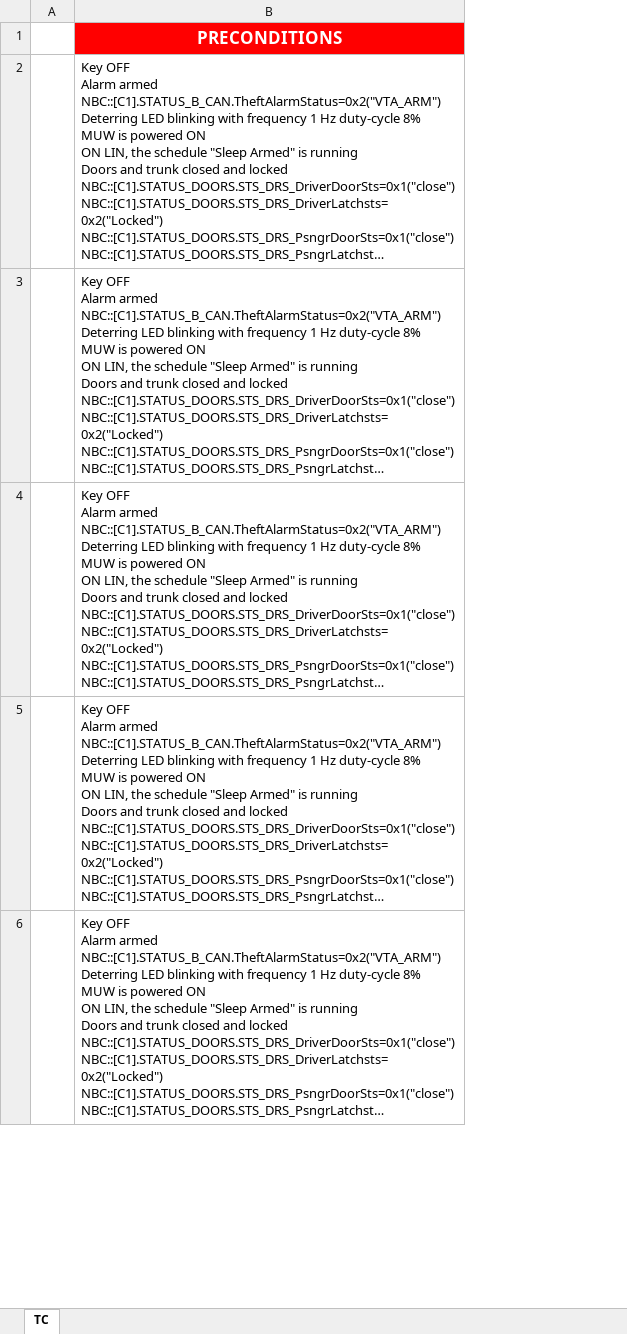
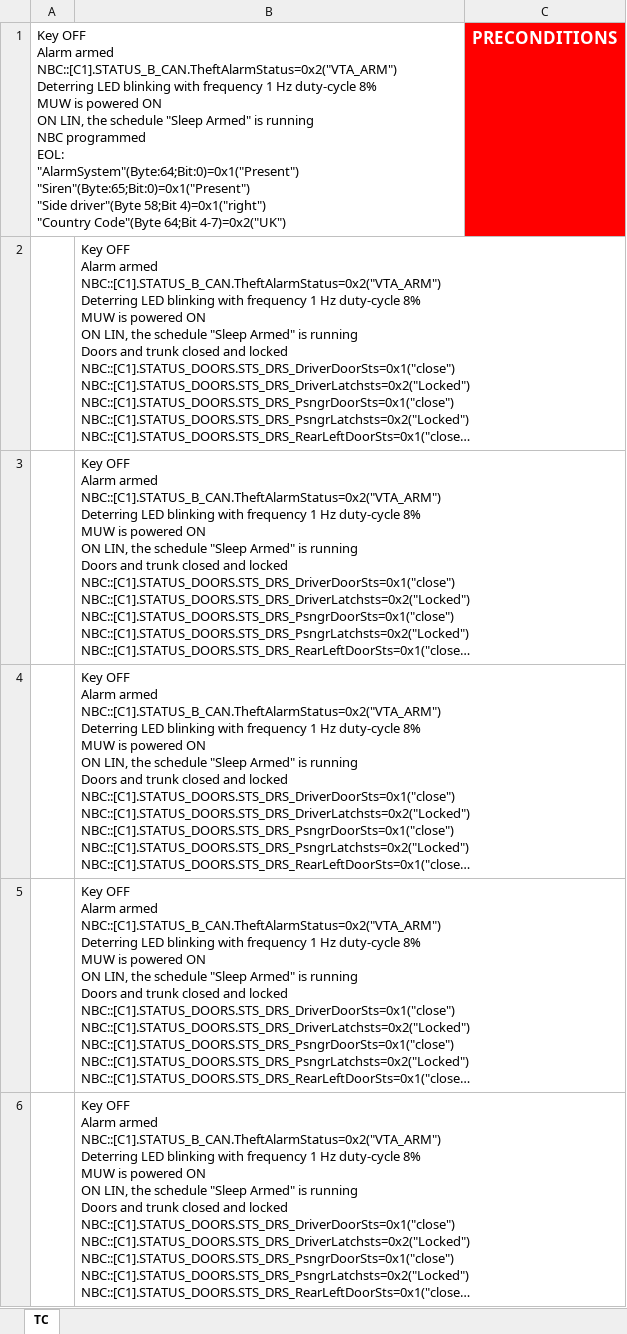
Before and after one commit to stefanofortu/HIL_tools, an Excel workbook: test.xlsx, sheet TC, drawn as a sheet; only a part is shown; long unchanged cells end in …; values as stored, in another font and other column widths than the file's, no borders; removed rows and columns are numbered as before the commit, all else as after; ↵ is a line break in a cell; the diff names each change by its address in the sheet, - before the commit and + after, or states it on an @@ line.

```diff
--- a/test.xlsx (sheet TC)
+++ b/test.xlsx (sheet TC)
-column A, empty
+column A, row 1: Key OFF ↵ Alarm armed ↵ NBC::[C1].STATUS_B_CAN.TheftAlarmStatus=0x2("VTA_ARM") ↵ Deterring LED blinking with frequency 1 Hz duty-cycle 8% ↵ MUW is powered ON ↵ ON LIN, the schedule "Sleep Armed" is running ↵ NBC programmed ↵ EOL: ↵ "AlarmSystem"(Byte:64;Bit:0)=0x1("Present") ↵ "Siren"(Byte:65;Bit:0)=0x1("Present") ↵ "Side driver"(Byte 58;Bit 4)=0x1("right") ↵ "Country Code"(Byte 64;Bit 4-7)=0x2("UK")
+column C, row 1: PRECONDITIONS
-B1: PRECONDITIONS
+B1: (empty)
-B1 fill: #FF0000
+B1 fill: none
```
Also changed, not shown: 4 other files.
